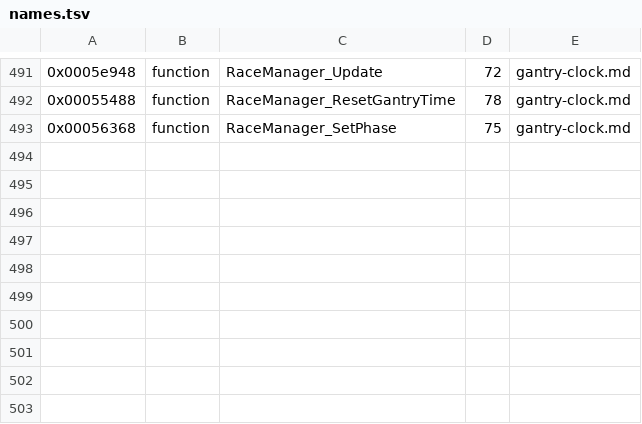
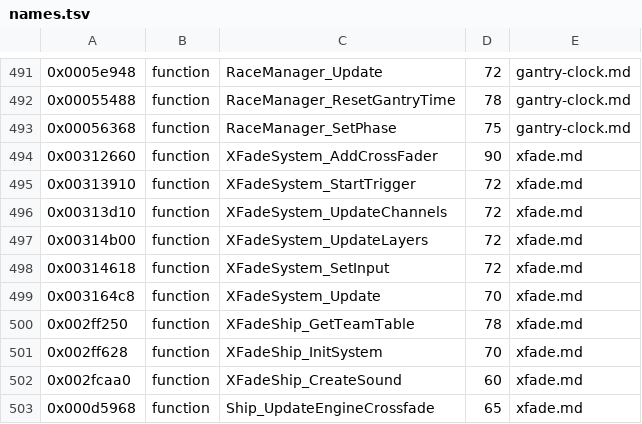
Before and after one commit to topaxi/OpenAntiGrav, a TSV file: docs/ghidra/functions/ps3-hdfury-eu/names.tsv, drawn as a sheet; only a part is shown, gaps mark what is left out.

```diff
--- a/docs/ghidra/functions/ps3-hdfury-eu/names.tsv
+++ b/docs/ghidra/functions/ps3-hdfury-eu/names.tsv
@@ -493 +493,11 @@
 0x00056368	function	RaceManager_SetPhase	75	gantry-clock.md
+0x00312660	function	XFadeSystem_AddCrossFader	90	xfade.md
+0x00313910	function	XFadeSystem_StartTrigger	72	xfade.md
+0x00313d10	function	XFadeSystem_UpdateChannels	72	xfade.md
+0x00314b00	function	XFadeSystem_UpdateLayers	72	xfade.md
+0x00314618	function	XFadeSystem_SetInput	72	xfade.md
+0x003164c8	function	XFadeSystem_Update	70	xfade.md
+0x002ff250	function	XFadeShip_GetTeamTable	78	xfade.md
+0x002ff628	function	XFadeShip_InitSystem	70	xfade.md
+0x002fcaa0	function	XFadeShip_CreateSound	60	xfade.md
+0x000d5968	function	Ship_UpdateEngineCrossfade	65	xfade.md
```
Also changed, not shown: 6 other files.
